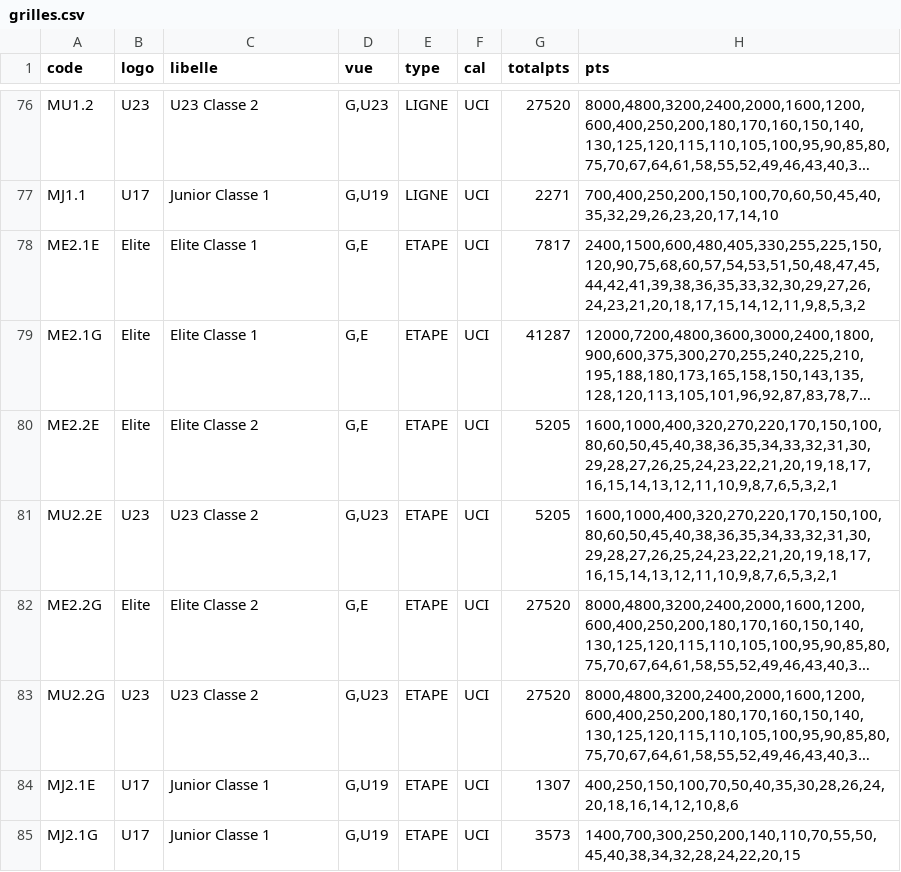
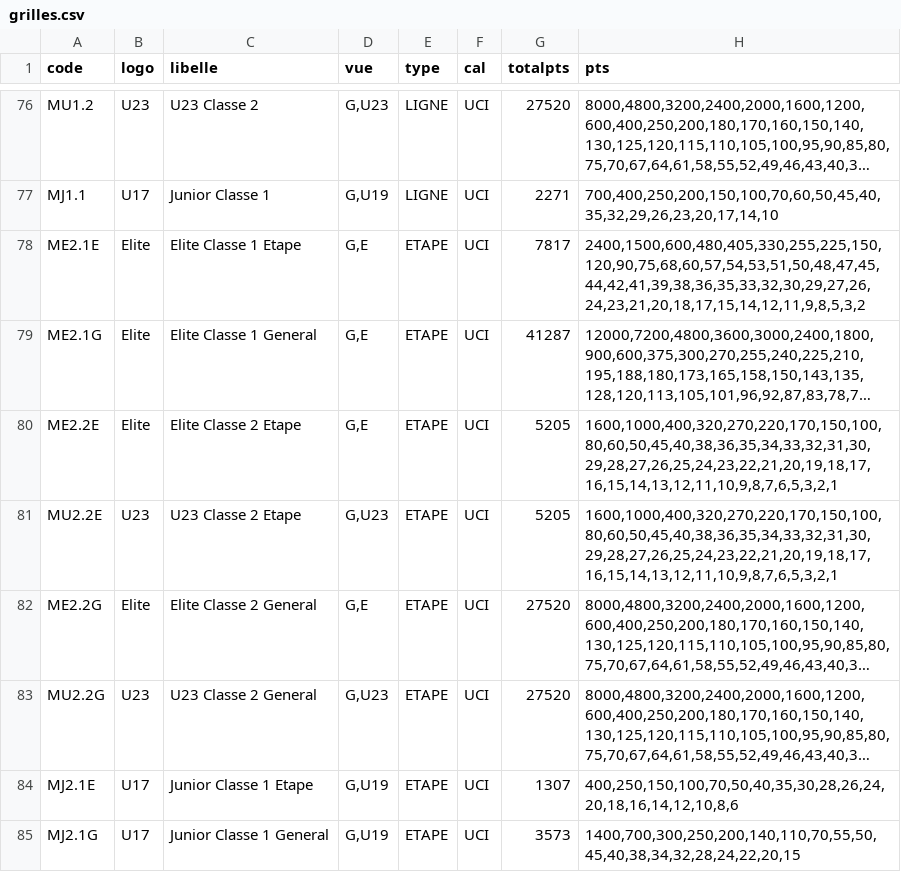
Before and after one commit to garnierpascalweb/ffcalculator-grid, a CSV file: src/main/resources/grilles.csv, drawn as a sheet; only a part is shown, gaps mark what is left out; long unchanged cells end in …; the diff covers the shown part only; the diff names each change by its address in the sheet, - before the commit and + after, or states it on an @@ line.

Commit message:
1.0.0: grilles.csv: ajout des termes Etape et General quand ca convient

```diff
--- a/src/main/resources/grilles.csv
+++ b/src/main/resources/grilles.csv
-C78 (libelle): Elite Classe 1
+C78 (libelle): Elite Classe 1 Etape
-C79 (libelle): Elite Classe 1
+C79 (libelle): Elite Classe 1 General
-C80 (libelle): Elite Classe 2
+C80 (libelle): Elite Classe 2 Etape
-C81 (libelle): U23 Classe 2
+C81 (libelle): U23 Classe 2 Etape
-C82 (libelle): Elite Classe 2
+C82 (libelle): Elite Classe 2 General
-C83 (libelle): U23 Classe 2
+C83 (libelle): U23 Classe 2 General
-C84 (libelle): Junior Classe 1
+C84 (libelle): Junior Classe 1 Etape
-C85 (libelle): Junior Classe 1
+C85 (libelle): Junior Classe 1 General
```
Also changed, not shown: 22 edited cells elsewhere in this file, 1 other file.
